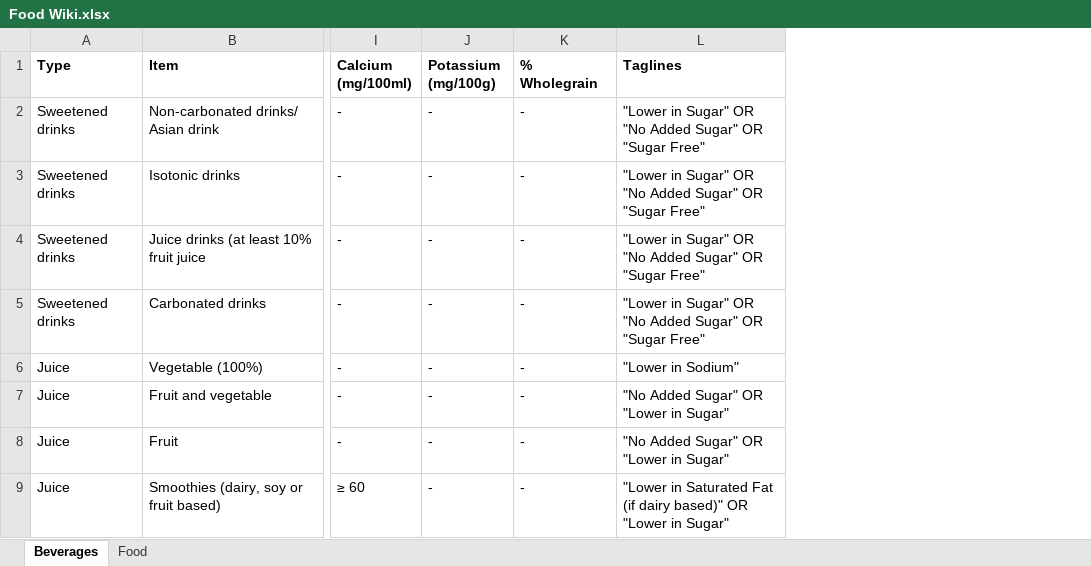
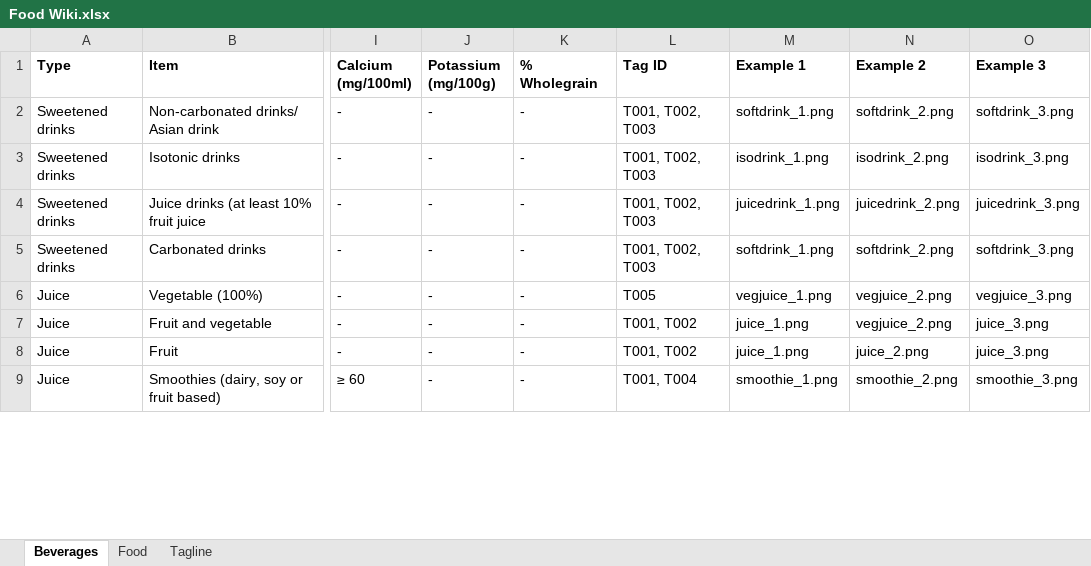
Before and after one commit to amirulshafiq98/NutritionApp, an Excel workbook: Food Wiki.xlsx, sheet Beverages, drawn as a sheet; only a part is shown, gaps mark what is left out; values as stored, in another font and other column widths than the file's, no borders; removed rows and columns are numbered as before the commit, all else as after; the diff names each change by its address in the sheet, - before the commit and + after, or states it on an @@ line.

```diff
--- a/Food Wiki.xlsx (sheet Beverages)
+++ b/Food Wiki.xlsx (sheet Beverages)
+sheet tab: Tagline
-column L (Taglines), rows 2-9: "Lower in Sugar" OR "No Added Sugar" OR "Sugar Free" | "Lower in Sugar" OR "No Added Sugar" OR "Sugar Free" | "Lower in Sugar" OR "No Added Sugar" OR "Sugar Free" | "Lower in Sugar" OR "No Added Sugar" OR "Sugar Free" | "Lower in Sodium" | "No Added Sugar" OR "Lower in Sugar" | "No Added Sugar" OR "Lower in Sugar" | "Lower in Saturated Fat (if dairy based)" OR "Lower in Sugar"
+column L (Tag ID), rows 2-9: T001, T002, T003 | T001, T002, T003 | T001, T002, T003 | T001, T002, T003 | T005 | T001, T002 | T001, T002 | T001, T004
+column M (Example 1), rows 2-9: softdrink_1.png | isodrink_1.png | juicedrink_1.png | softdrink_1.png | vegjuice_1.png | juice_1.png | juice_1.png | smoothie_1.png
+column N (Example 2), rows 2-9: softdrink_2.png | isodrink_2.png | juicedrink_2.png | softdrink_2.png | vegjuice_2.png | vegjuice_2.png | juice_2.png | smoothie_2.png
+column O (Example 3), rows 2-9: softdrink_3.png | isodrink_3.png | juicedrink_3.png | softdrink_3.png | vegjuice_3.png | juice_3.png | juice_3.png | smoothie_3.png
```
Also changed, not shown: sheet Food, 30 other files.
